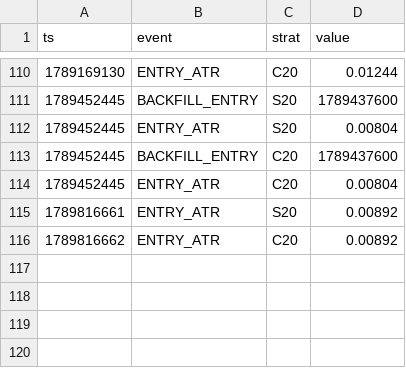
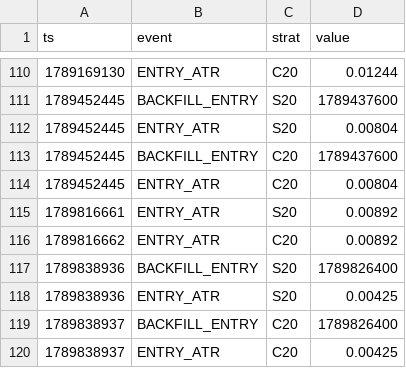
Before and after one commit to Jessieeeeai/dpl-flow-bot, a CSV file: exec_log.csv, drawn as a sheet; only a part is shown, gaps mark what is left out.

```diff
--- a/exec_log.csv
+++ b/exec_log.csv
@@ -116 +116,5 @@ ts,event,strat,value
 1789816662,ENTRY_ATR,C20,0.00892
+1789838936,BACKFILL_ENTRY,S20,1789826400
+1789838936,ENTRY_ATR,S20,0.00425
+1789838937,BACKFILL_ENTRY,C20,1789826400
+1789838937,ENTRY_ATR,C20,0.00425
```
Also changed, not shown: 2 other files.
